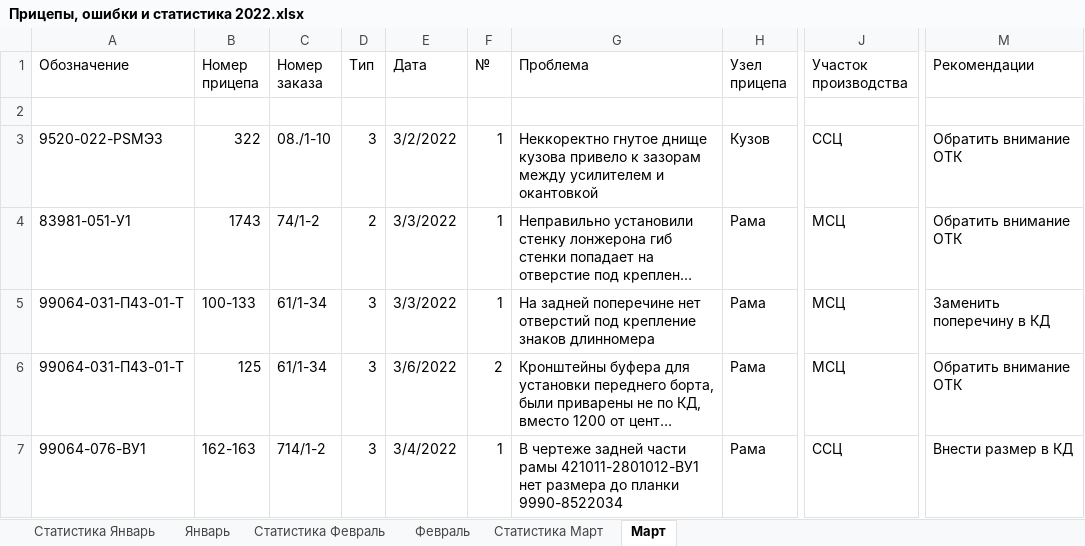
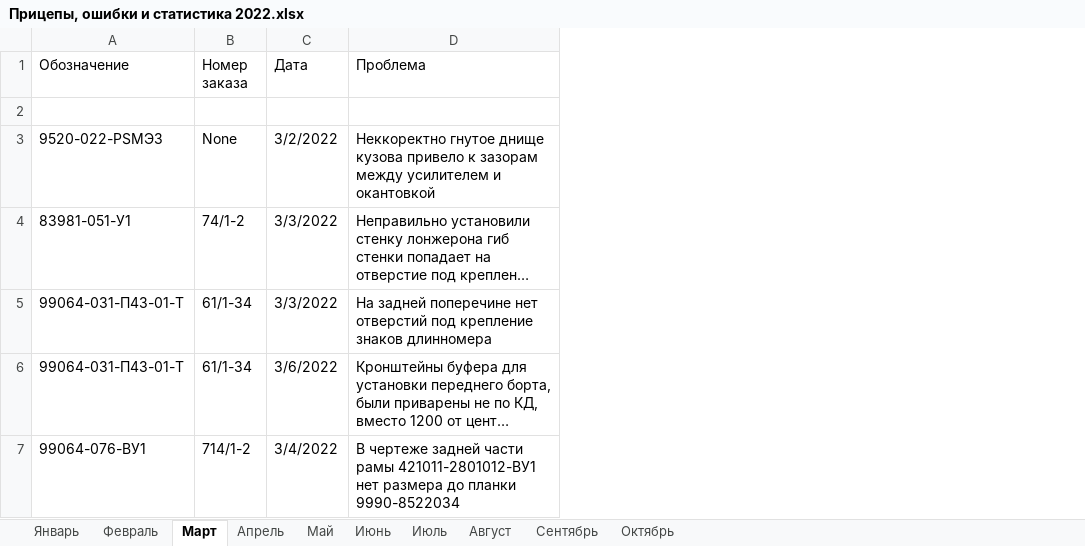
Before and after one commit to ShelepovNikita/CHMZAP_HELPER, an Excel workbook: for_excel_files/Прицепы, ошибки и статистика 2022.xlsx, sheet Март, drawn as a sheet; only a part is shown, gaps mark what is left out; long unchanged cells end in …; values as stored, in another font and other column widths than the file's, no cell formats; removed rows and columns are numbered as before the commit, all else as after; the diff covers the shown part only; the diff names each change by its address in the sheet, - before the commit and + after, or states it on an @@ line.

```diff
--- a/for_excel_files/Прицепы, ошибки и статистика 2022.xlsx (sheet Март)
+++ b/for_excel_files/Прицепы, ошибки и статистика 2022.xlsx (sheet Март)
-sheet tab: Статистика Январь
-sheet tab: Статистика Февраль
-sheet tab: Статистика Март
+sheet tab: Апрель
+sheet tab: Май
+sheet tab: Июнь
+sheet tab: Июль
+sheet tab: Август
+sheet tab: Сентябрь
+sheet tab: Октябрь
-column B (Номер прицепа), rows 3-7: 322 | 1743 | 100-133 | 125 | 162-163
-column D (Тип), rows 3-7: 3 | 2 | 3 | 3 | 3
-column F (№), rows 3-7: 1 | 1 | 1 | 2 | 1
-column H (Узел прицепа), rows 3-7: Кузов | Рама | Рама | Рама | Рама
-column J (Участок производства), rows 3-7: ССЦ | МСЦ | МСЦ | МСЦ | ССЦ
-column M (Рекомендации), rows 3-7: Обратить внимание ОТК | Обратить внимание ОТК | Заменить поперечину в КД | Обратить внимание ОТК | Внести размер в КД
-B3 (Номер заказа): 08./1-10
+B3 (Номер заказа): None
```
Also changed, not shown: 13 edited cells elsewhere in this sheet, sheet Январь, sheet Февраль, cell formats, charts or pictures, for_excel_files/Список прицепов.xlsx, 29 other files.
